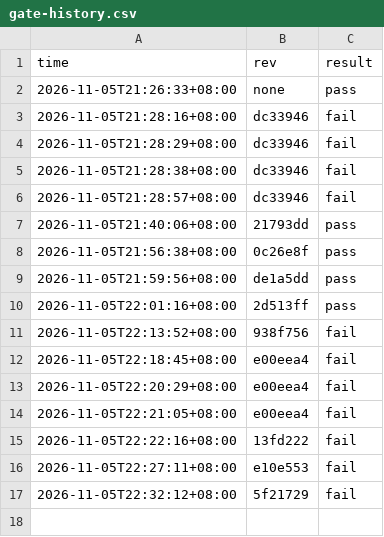
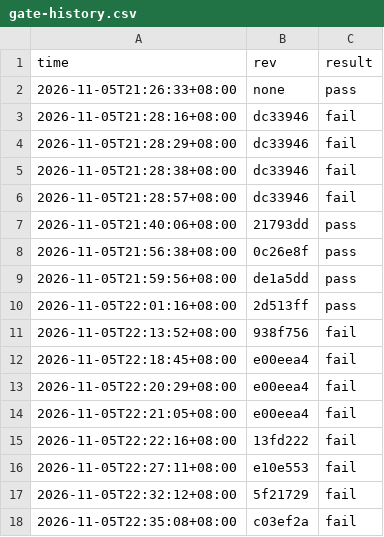
Before and after one commit to stu93814ai-Arron/semantic-defense, a CSV file: .ci/gate-history.csv, drawn as a sheet; the diff names each change by its address in the sheet, - before the commit and + after, or states it on an @@ line.

Commit message:
ci: 記錄 c03ef2a 閘門結果（fail）

```diff
--- a/.ci/gate-history.csv
+++ b/.ci/gate-history.csv
+row 18: 2026-11-05T22:35:08+08:00 | c03ef2a | fail
```
Also changed, not shown: 1 other file.
